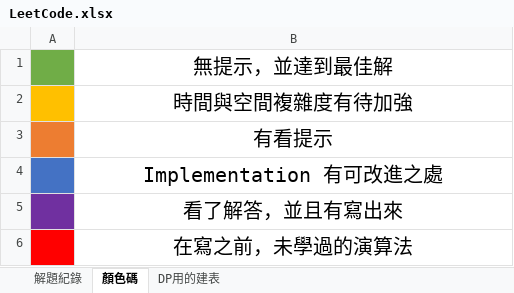
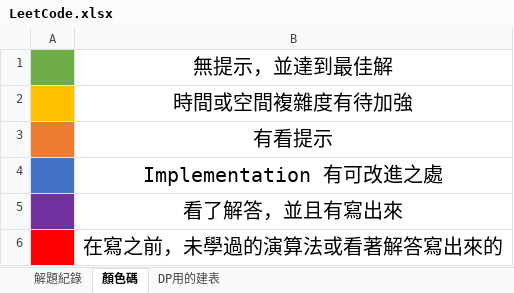
Before and after one commit to Eri365/MyLeetCode, an Excel workbook: LeetCode.xlsx, sheet 顏色碼, drawn as a sheet; values as stored, in another font and other column widths than the file's, no borders; the diff names each change by its address in the sheet, - before the commit and + after, or states it on an @@ line.

```diff
--- a/LeetCode.xlsx (sheet 顏色碼)
+++ b/LeetCode.xlsx (sheet 顏色碼)
-B2: 時間與空間複雜度有待加強
+B2: 時間或空間複雜度有待加強
-B6: 在寫之前，未學過的演算法
+B6: 在寫之前，未學過的演算法或看著解答寫出來的
```
Also changed, not shown: sheet 解題紀錄.
